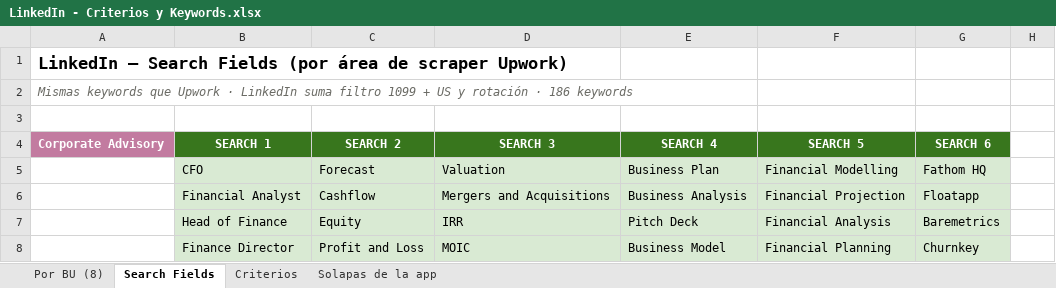
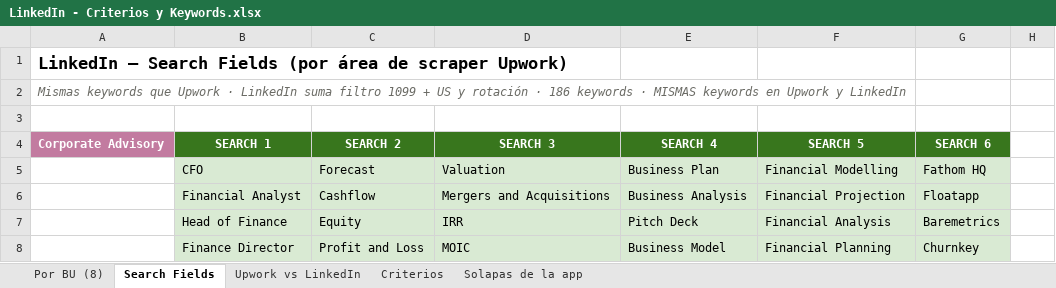
Before and after one commit to SWLConsultingIT/swl-brain-central, an Excel workbook: linkedin jobs/LinkedIn - Criterios y Keywords.xlsx, sheet Search Fields, drawn as a sheet; only a part is shown; values as stored, in another font and other column widths than the file's, no borders; the diff names each change by its address in the sheet, - before the commit and + after, or states it on an @@ line.

```diff
--- a/linkedin jobs/LinkedIn - Criterios y Keywords.xlsx (sheet Search Fields)
+++ b/linkedin jobs/LinkedIn - Criterios y Keywords.xlsx (sheet Search Fields)
+sheet tab: Upwork vs LinkedIn
-A2: …186 keywords
+A2: …186 keywords · MISMAS keywords en Upwork y LinkedIn
```
Also changed, not shown: sheet Por BU (8).
